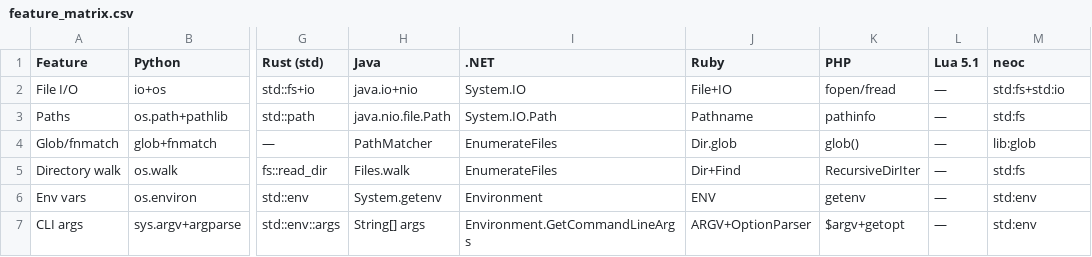
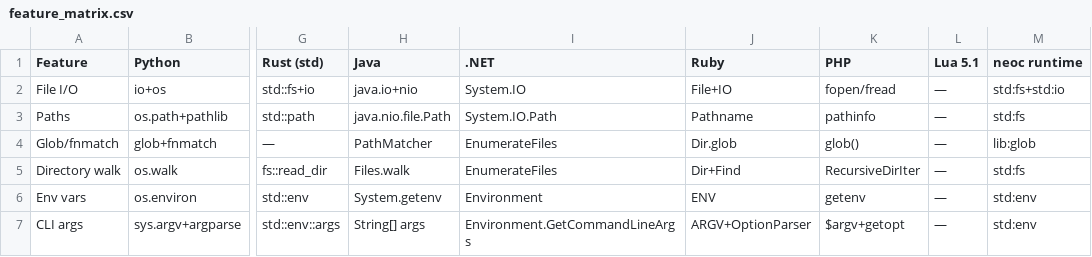
Before and after one commit to flying-dice/neoc, a CSV file: feature_matrix.csv, drawn as a sheet; only a part is shown, gaps mark what is left out; the diff names each change by its address in the sheet, - before the commit and + after, or states it on an @@ line.

```diff
--- a/feature_matrix.csv
+++ b/feature_matrix.csv
-M1: neoc
+M1: neoc runtime
```
Also changed, not shown: 10 other files.
